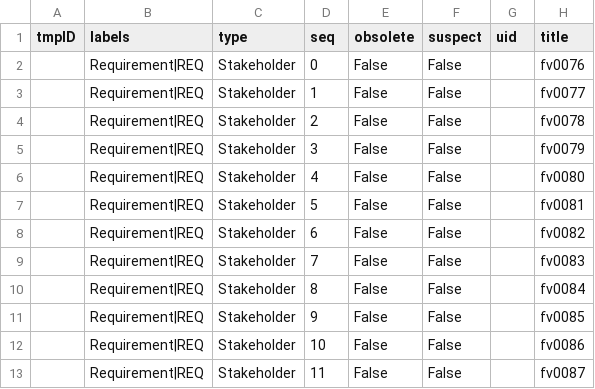
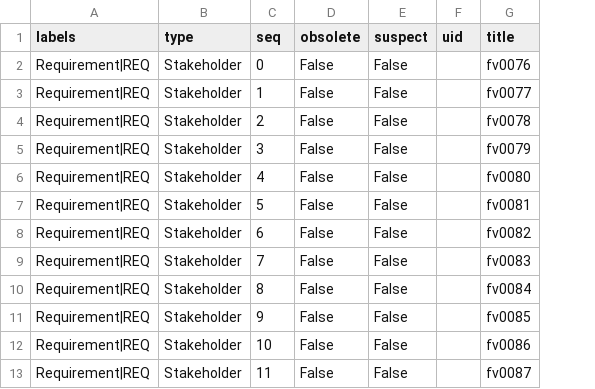
Before and after one commit to mbgerrard/cyphermodels, a CSV file: REQAPP_CSVs/ModelArtefactsNodes_SN.csv, drawn as a sheet; only a part is shown; the diff names each change by its address in the sheet, - before the commit and + after, or states it on an @@ line.

```diff
--- a/REQAPP_CSVs/ModelArtefactsNodes_SN.csv
+++ b/REQAPP_CSVs/ModelArtefactsNodes_SN.csv
-column A (tmpID), empty
```
Also changed, not shown: REQAPP_CSVs/FieldsInstances_Base_PP.csv, REQAPP_CSVs/FieldsInstances_Base_SN.csv, 7 other files.
